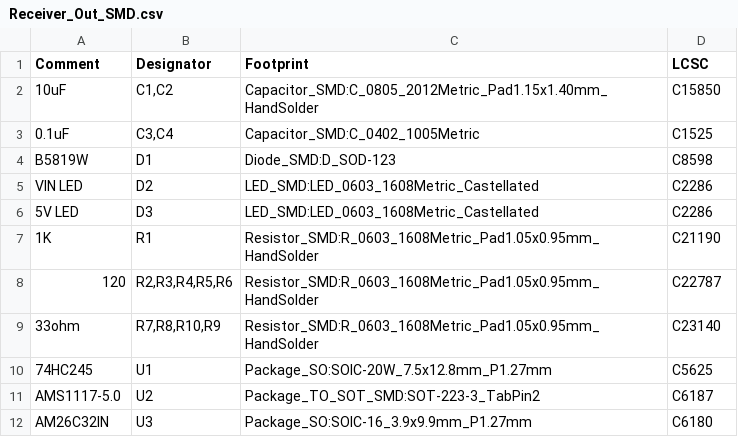
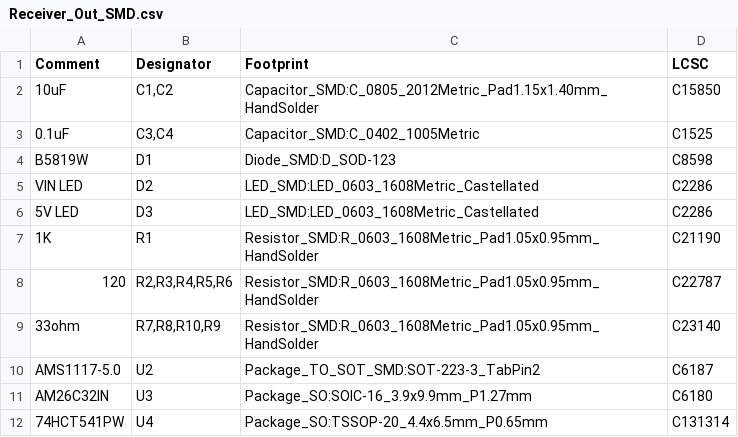
Before and after one commit to computergeek1507/PB_16, a CSV file: Receiver_Out_SMD/Receiver_Out_SMD.csv, drawn as a sheet.

```diff
--- a/Receiver_Out_SMD/Receiver_Out_SMD.csv
+++ b/Receiver_Out_SMD/Receiver_Out_SMD.csv
@@ -9,4 +9,4 @@ VIN LED,D2,LED_SMD:LED_0603_1608Metric_Castellated,C2286
 33ohm,"R7,R8,R10,R9",Resistor_SMD:R_0603_1608Metric_Pad1.05x0.95mm_HandSolder,C23140
-74HC245,U1,Package_SO:SOIC-20W_7.5x12.8mm_P1.27mm,C5625
 AMS1117-5.0,U2,Package_TO_SOT_SMD:SOT-223-3_TabPin2,C6187
 AM26C32IN,U3,Package_SO:SOIC-16_3.9x9.9mm_P1.27mm,C6180
+74HCT541PW,U4,Package_SO:TSSOP-20_4.4x6.5mm_P0.65mm,C131314
```
Also changed, not shown: Receiver_Out_SMD/Receiver_Out.csv, Receiver_Out_SMD/jlcpcb/production_files/BOM-Receiver_Out.csv, 27 other files.
